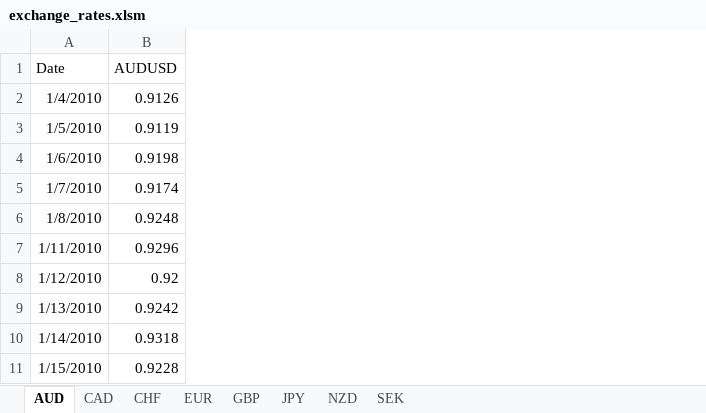
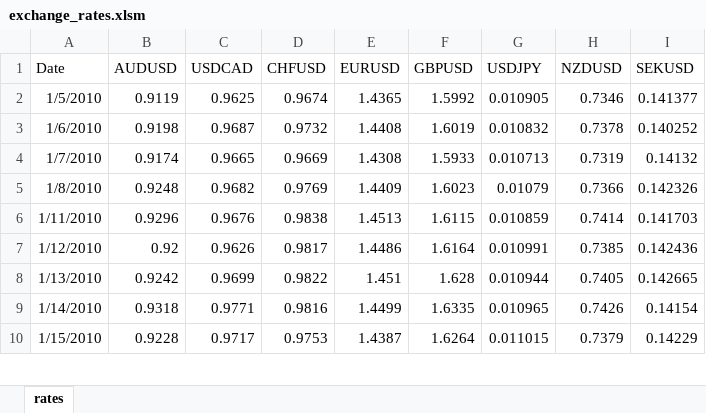
Before and after one commit to Kunj121/CIP, an Excel workbook: data_manual/exchange_rates.xlsm, sheet rates, drawn as a sheet; only a part is shown; values as stored, in another font and other column widths than the file's, no borders; removed rows and columns are numbered as before the commit, all else as after; the diff names each change by its address in the sheet, - before the commit and + after, or states it on an @@ line.

```diff
--- a/data_manual/exchange_rates.xlsm (sheet rates)
+++ b/data_manual/exchange_rates.xlsm (sheet rates)
-sheet tab: AUD
+sheet tab: rates
-sheet tab: CAD
-sheet tab: CHF
-sheet tab: EUR
-sheet tab: GBP
-sheet tab: JPY
-sheet tab: NZD
-sheet tab: SEK
+column C (USDCAD), rows 2-10: 0.9625 | 0.9687 | 0.9665 | 0.9682 | 0.9676 | 0.9626 | 0.9699 | 0.9771 | 0.9717
+column D (CHFUSD), rows 2-10: 0.9674 | 0.9732 | 0.9669 | 0.9769 | 0.9838 | 0.9817 | 0.9822 | 0.9816 | 0.9753
+column E (EURUSD), rows 2-10: 1.4365 | 1.4408 | 1.4308 | 1.4409 | 1.4513 | 1.4486 | 1.451 | 1.4499 | 1.4387
+column F (GBPUSD), rows 2-10: 1.5992 | 1.6019 | 1.5933 | 1.6023 | 1.6115 | 1.6164 | 1.628 | 1.6335 | 1.6264
+column G (USDJPY), rows 2-10: 0.010905 | 0.010832 | 0.010713 | 0.01079 | 0.010859 | 0.010991 | 0.010944 | 0.010965 | 0.011015
+column H (NZDUSD), rows 2-10: 0.7346 | 0.7378 | 0.7319 | 0.7366 | 0.7414 | 0.7385 | 0.7405 | 0.7426 | 0.7379
+column I (SEKUSD), rows 2-10: 0.141377 | 0.140252 | 0.14132 | 0.142326 | 0.141703 | 0.142436 | 0.142665 | 0.14154 | 0.14229
-row 2: 1/4/2010 | 0.9126
```
Also changed, not shown: data_manual/forward_rates.xlsm, data_manual/interest_rates.xlsm.
